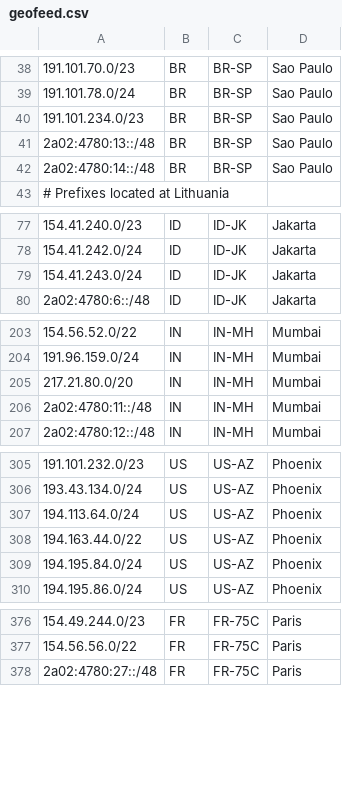
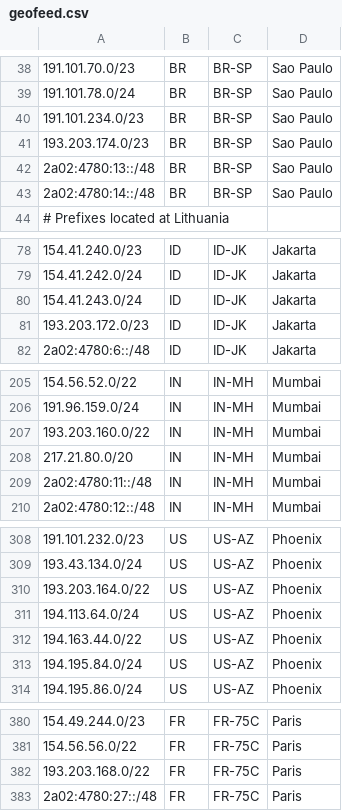
Before and after one commit to hostinger/geofeed, a CSV file: geofeed.csv, drawn as a sheet; only a part is shown, gaps mark what is left out; the diff covers the shown part only; the diff names each change by its address in the sheet, - before the commit and + after, or states it on an @@ line.

Commit message:
Update geofeed.csv

```diff
--- a/geofeed.csv
+++ b/geofeed.csv
+row 41: 193.203.174.0/23 | BR | BR-SP | Sao Paulo
+row 81: 193.203.172.0/23 | ID | ID-JK | Jakarta
+row 207: 193.203.160.0/22 | IN | IN-MH | Mumbai
+row 310: 193.203.164.0/22 | US | US-AZ | Phoenix
+row 382: 193.203.168.0/22 | FR | FR-75C | Paris
```
Also changed, not shown: 1 edited cell elsewhere in this file.
